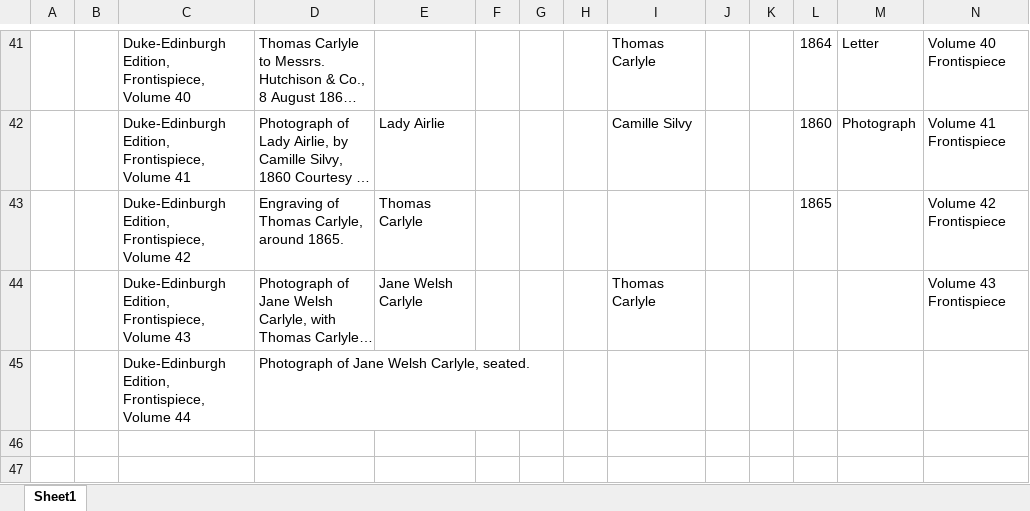
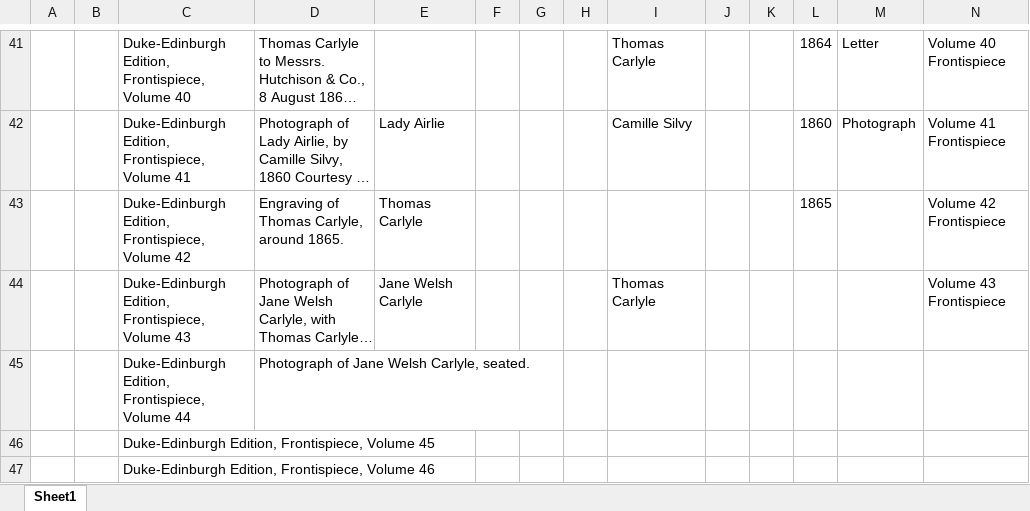
Before and after one commit to CDH-SC/clo3, an Excel workbook: clo-angular/src/assets/albums/fullsize/album_00/Volume0.xlsx, sheet Sheet1, drawn as a sheet; only a part is shown, gaps mark what is left out; long unchanged cells end in …; values as stored, in another font and other column widths than the file's, no borders; rows hold the shown columns only; the diff names each change by its address in the sheet, - before the commit and + after, or states it on an @@ line.

Commit message:
10Nov2020-IanMcDowell: fixed links in Duke-Edinburgh photo album

```diff
--- a/clo-angular/src/assets/albums/fullsize/album_00/Volume0.xlsx (sheet Sheet1)
+++ b/clo-angular/src/assets/albums/fullsize/album_00/Volume0.xlsx (sheet Sheet1)
+row 46:  |  | Duke-Edinburgh Edition, Frontispiece, Volume 45
+row 47:  |  | Duke-Edinburgh Edition, Frontispiece, Volume 46
```
Also changed, not shown: 6 other files.
